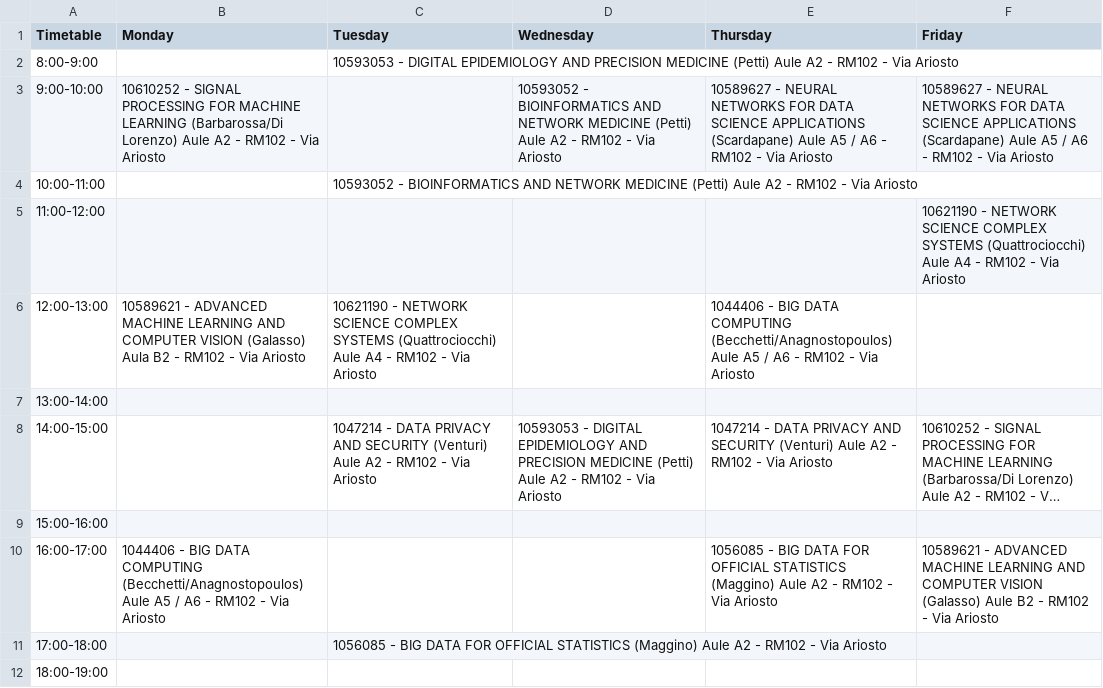
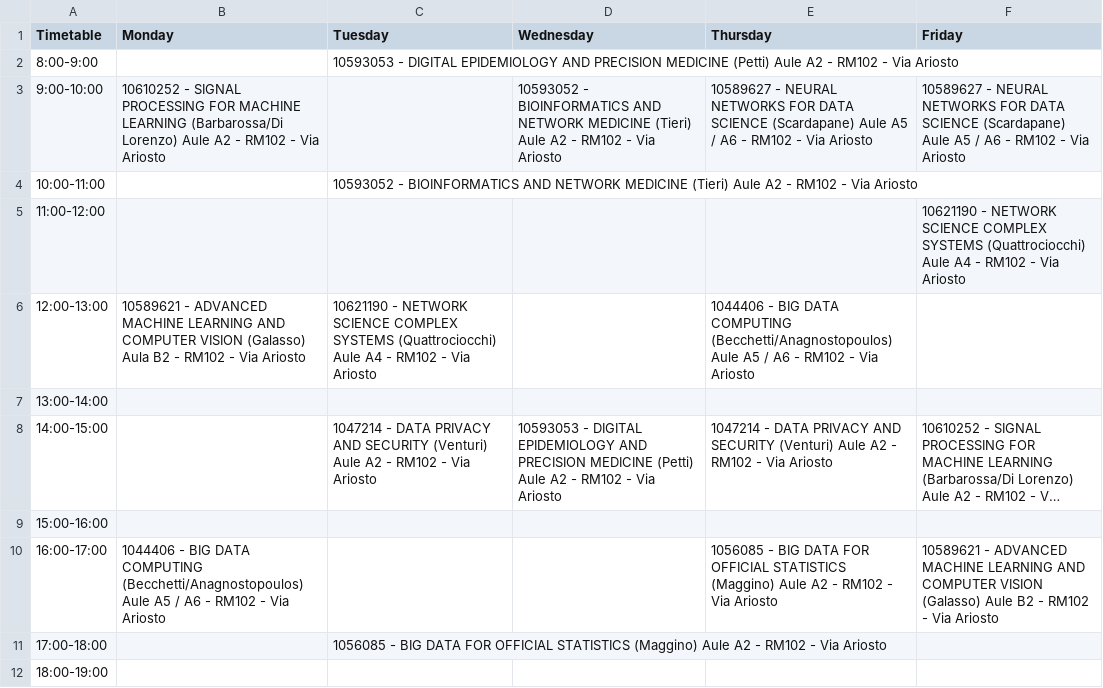
Before and after one commit to sapienzastudentsnetwork/sapienzastudentsnetwork.github.io, a CSV file: static/timetables_csv_raw/33519_Data-Science_2nd-year.csv, drawn as a sheet; long unchanged cells end in …; the diff names each change by its address in the sheet, - before the commit and + after, or states it on an @@ line.

```diff
--- a/static/timetables_csv_raw/33519_Data-Science_2nd-year.csv
+++ b/static/timetables_csv_raw/33519_Data-Science_2nd-year.csv
-D3 (Wednesday): …NETWORK MEDICINE (Petti) Aule A2…
+D3 (Wednesday): …NETWORK MEDICINE (Tieri) Aule A2…
-E3 (Thursday): …DATA SCIENCE APPLICATIONS (Scardapane) Aule…
+E3 (Thursday): …DATA SCIENCE (Scardapane) Aule…
-F3 (Friday): …DATA SCIENCE APPLICATIONS (Scardapane) Aule…
+F3 (Friday): …DATA SCIENCE (Scardapane) Aule…
-C4 (Tuesday): …NETWORK MEDICINE (Petti) Aule A2…
+C4 (Tuesday): …NETWORK MEDICINE (Tieri) Aule A2…
```
Also changed, not shown: static/timetables_csv_raw/33519_Data-Science_1st-year.csv.
